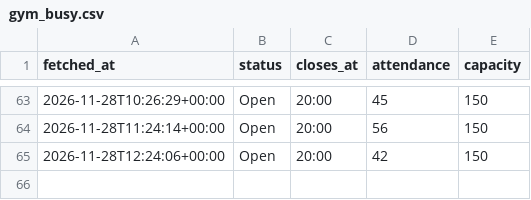
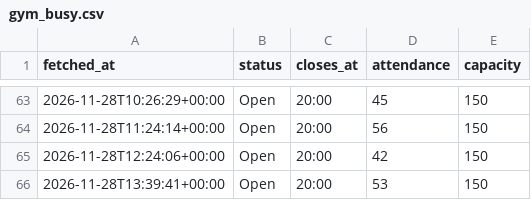
Before and after one commit to brjeffrey28-art/Gym-Monitor, a CSV file: data/gym_busy.csv, drawn as a sheet; only a part is shown, gaps mark what is left out; the diff names each change by its address in the sheet, - before the commit and + after, or states it on an @@ line.

```diff
--- a/data/gym_busy.csv
+++ b/data/gym_busy.csv
+row 66: 2026-11-28T13:39:41+00:00 | Open | 20:00 | 53 | 150
```
Also changed, not shown: data/gym_busy_days.csv.
